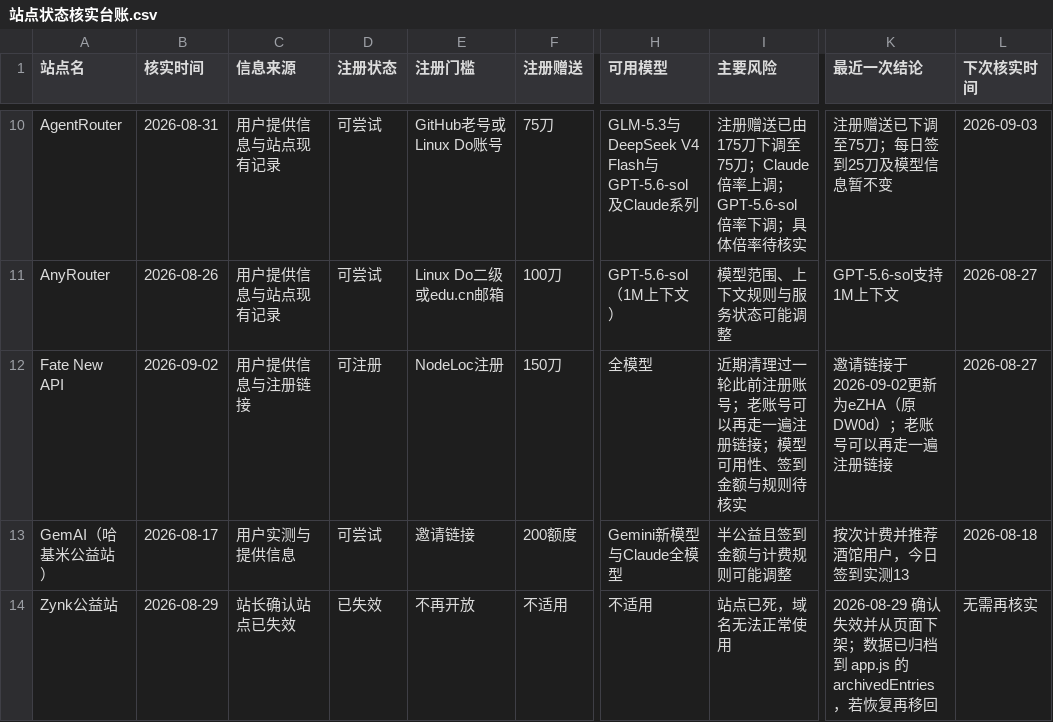
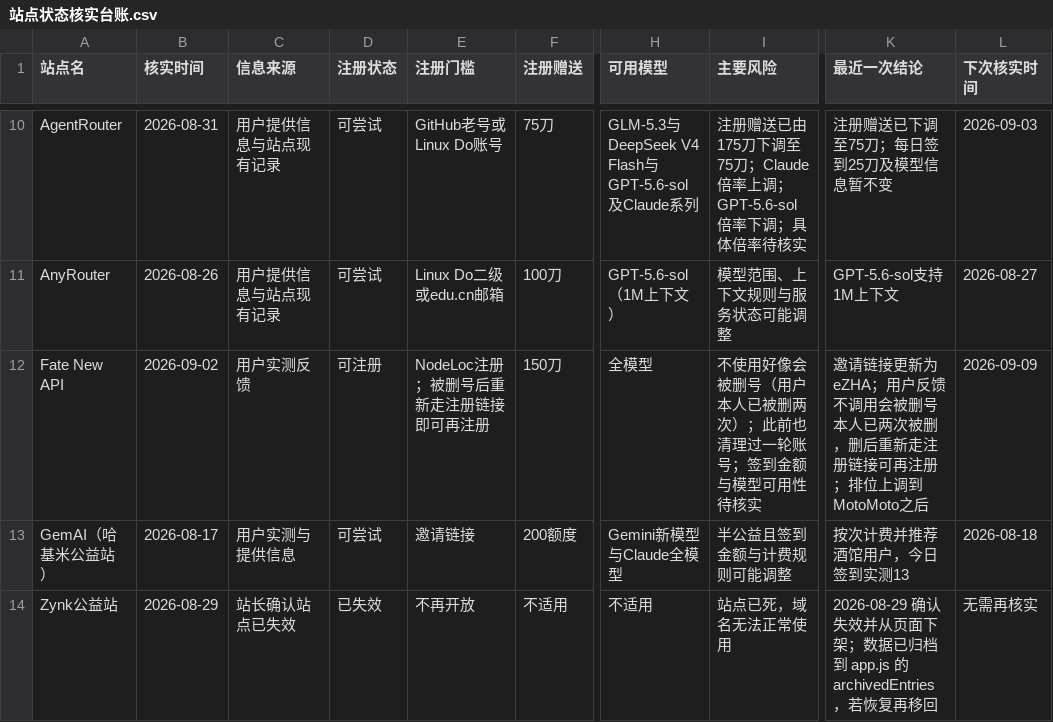
Before and after one commit to ytzzjx/ytzzjx.github.io, a CSV file: 运营推广/站点状态核实台账.csv, drawn as a sheet; only a part is shown, gaps mark what is left out; the diff names each change by its address in the sheet, - before the commit and + after, or states it on an @@ line.

```diff
--- a/运营推广/站点状态核实台账.csv
+++ b/运营推广/站点状态核实台账.csv
-C12 (信息来源): 用户提供信息与注册链接
+C12 (信息来源): 用户实测反馈
-E12 (注册门槛): NodeLoc注册
+E12 (注册门槛): NodeLoc注册；被删号后重新走注册链接即可再注册
-I12 (主要风险): 近期清理过一轮此前注册账号；老账号可以再走一遍注册链接；模型可用性、签到金额与规则待核实
+I12 (主要风险): 不使用好像会被删号（用户本人已被删两次）；此前也清理过一轮账号；签到金额与模型可用性待核实
-K12 (最近一次结论): 邀请链接于2026-09-02更新为eZHA（原DW0d）；老账号可以再走一遍注册链接
+K12 (最近一次结论): 邀请链接更新为eZHA；用户反馈不调用会被删号本人已两次被删，删后重新走注册链接可再注册；排位上调到MotoMoto之后
-L12 (下次核实时间): 2026-08-27
+L12 (下次核实时间): 2026-09-09
```
Also changed, not shown: 4 other files.
